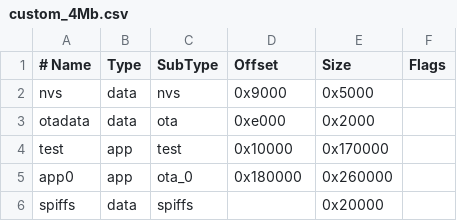
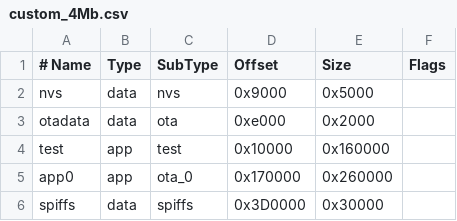
Before and after one commit to bmorcelli/M5Stick-Launcher, a CSV file: custom_4Mb.csv, drawn as a sheet; the diff names each change by its address in the sheet, - before the commit and + after, or states it on an @@ line.

```diff
--- a/custom_4Mb.csv
+++ b/custom_4Mb.csv
-E4 (Size): 0x170000
+E4 (Size): 0x160000
-D5 (Offset): 0x180000
+D5 (Offset): 0x170000
-D6 (Offset): (empty)
+D6 (Offset): 0x3D0000
-E6 (Size): 0x20000
+E6 (Size): 0x30000
```
Also changed, not shown: custom_16Mb.csv, custom_8Mb.csv, 3 other files.
